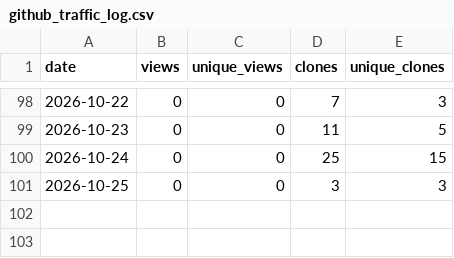
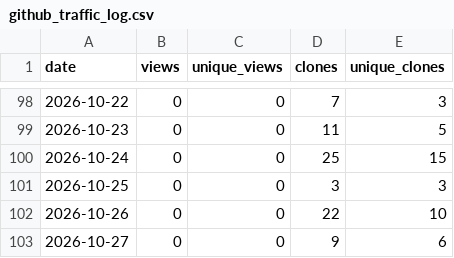
Before and after one commit to thabogabe/sa-fresh-produce-market-analysis, a CSV file: github_traffic_log.csv, drawn as a sheet; only a part is shown, gaps mark what is left out; the diff names each change by its address in the sheet, - before the commit and + after, or states it on an @@ line.

Commit message:
Log GitHub traffic through 2026-10-28

```diff
--- a/github_traffic_log.csv
+++ b/github_traffic_log.csv
+row 102: 2026-10-26 | 0 | 0 | 22 | 10
+row 103: 2026-10-27 | 0 | 0 | 9 | 6
```
